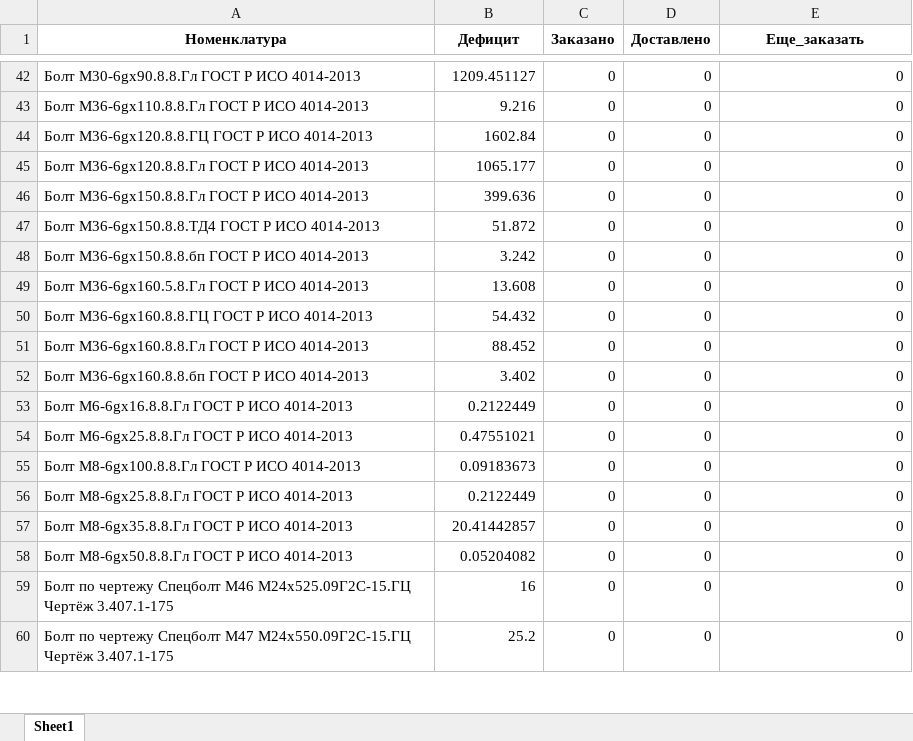
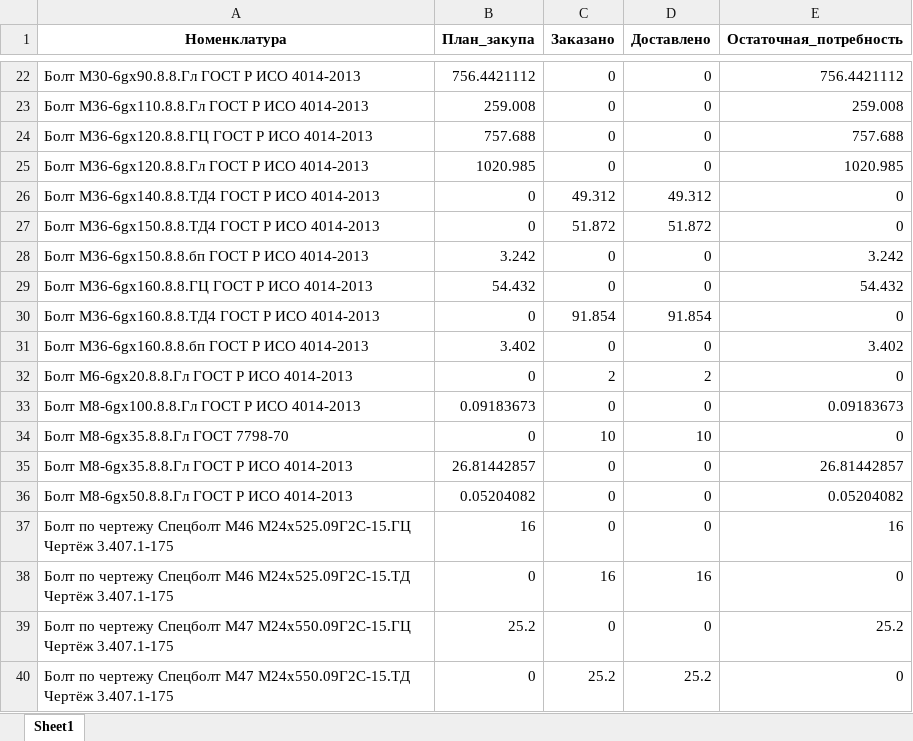
Before and after one commit to smolinilya01/calculation_metiz, an Excel workbook: support_data/purchase_analysis/purchase_analysis.xlsx, sheet Sheet1, drawn as a sheet; only a part is shown, gaps mark what is left out; values as stored, in another font and other column widths than the file's, no borders; removed rows and columns are numbered as before the commit, all else as after; the diff covers the shown part only; the diff names each change by its address in the sheet, - before the commit and + after, or states it on an @@ line.

```diff
--- a/support_data/purchase_analysis/purchase_analysis.xlsx (sheet Sheet1)
+++ b/support_data/purchase_analysis/purchase_analysis.xlsx (sheet Sheet1)
-B1: Дефицит
+B1: План_закупа
-E1: Еще_заказать
+E1: Остаточная_потребность
-B22 (План_закупа): 1209.451127
+B22 (План_закупа): 756.4421112
-E22 (Остаточная_потребность): 0
+E22 (Остаточная_потребность): 756.4421112
-B23 (План_закупа): 9.216
+B23 (План_закупа): 259.008
-E23 (Остаточная_потребность): 0
+E23 (Остаточная_потребность): 259.008
-B24 (План_закупа): 1602.84
+B24 (План_закупа): 757.688
-E24 (Остаточная_потребность): 0
+E24 (Остаточная_потребность): 757.688
-B25 (План_закупа): 1065.177
+B25 (План_закупа): 1020.985
-E25 (Остаточная_потребность): 0
+E25 (Остаточная_потребность): 1020.985
-row 46: Болт М36-6gх150.8.8.Гл ГОСТ Р ИСО 4014-2013 | 399.636 | 0 | 0 | 0
+row 26: Болт М36-6gх140.8.8.ТД4 ГОСТ Р ИСО 4014-2013 | 0 | 49.312 | 49.312 | 0
-B27 (План_закупа): 51.872
+B27 (План_закупа): 0
-C27 (Заказано): 0
+C27 (Заказано): 51.872
-D27 (Доставлено): 0
+D27 (Доставлено): 51.872
-E28 (Остаточная_потребность): 0
+E28 (Остаточная_потребность): 3.242
-row 49: Болт М36-6gх160.5.8.Гл ГОСТ Р ИСО 4014-2013 | 13.608 | 0 | 0 | 0
-E29 (Остаточная_потребность): 0
+E29 (Остаточная_потребность): 54.432
-row 51: Болт М36-6gх160.8.8.Гл ГОСТ Р ИСО 4014-2013 | 88.452 | 0 | 0 | 0
+row 30: Болт М36-6gх160.8.8.ТД4 ГОСТ Р ИСО 4014-2013 | 0 | 91.854 | 91.854 | 0
-E31 (Остаточная_потребность): 0
+E31 (Остаточная_потребность): 3.402
-row 53: Болт М6-6gх16.8.8.Гл ГОСТ Р ИСО 4014-2013 | 0.2122449 | 0 | 0 | 0
-row 54: Болт М6-6gх25.8.8.Гл ГОСТ Р ИСО 4014-2013 | 0.47551021 | 0 | 0 | 0
+row 32: Болт М6-6gх20.8.8.Гл ГОСТ Р ИСО 4014-2013 | 0 | 2 | 2 | 0
-E33 (Остаточная_потребность): 0
+E33 (Остаточная_потребность): 0.09183673
-row 56: Болт М8-6gх25.8.8.Гл ГОСТ Р ИСО 4014-2013 | 0.2122449 | 0 | 0 | 0
+row 34: Болт М8-6gх35.8.8.Гл ГОСТ 7798-70 | 0 | 10 | 10 | 0
-B35 (План_закупа): 20.41442857
+B35 (План_закупа): 26.81442857
-E35 (Остаточная_потребность): 0
+E35 (Остаточная_потребность): 26.81442857
-E36 (Остаточная_потребность): 0
+E36 (Остаточная_потребность): 0.05204082
-E37 (Остаточная_потребность): 0
+E37 (Остаточная_потребность): 16
+row 38: Болт по чертежу Спецболт М46 М24х525.09Г2С-15.ТД Чертёж 3.407.1-175 | 0 | 16 | 16 | 0
-E39 (Остаточная_потребность): 0
+E39 (Остаточная_потребность): 25.2
+row 40: Болт по чертежу Спецболт М47 М24х550.09Г2С-15.ТД Чертёж 3.407.1-175 | 0 | 25.2 | 25.2 | 0
```
Also changed, not shown: 66 added rows, 66 removed rows and 185 edited cells elsewhere in this sheet, support_data/purchase_analysis/Итоговая_потребность.xlsm, support_data/reports/Итоговая_потребность.xlsm, 16 other files.
